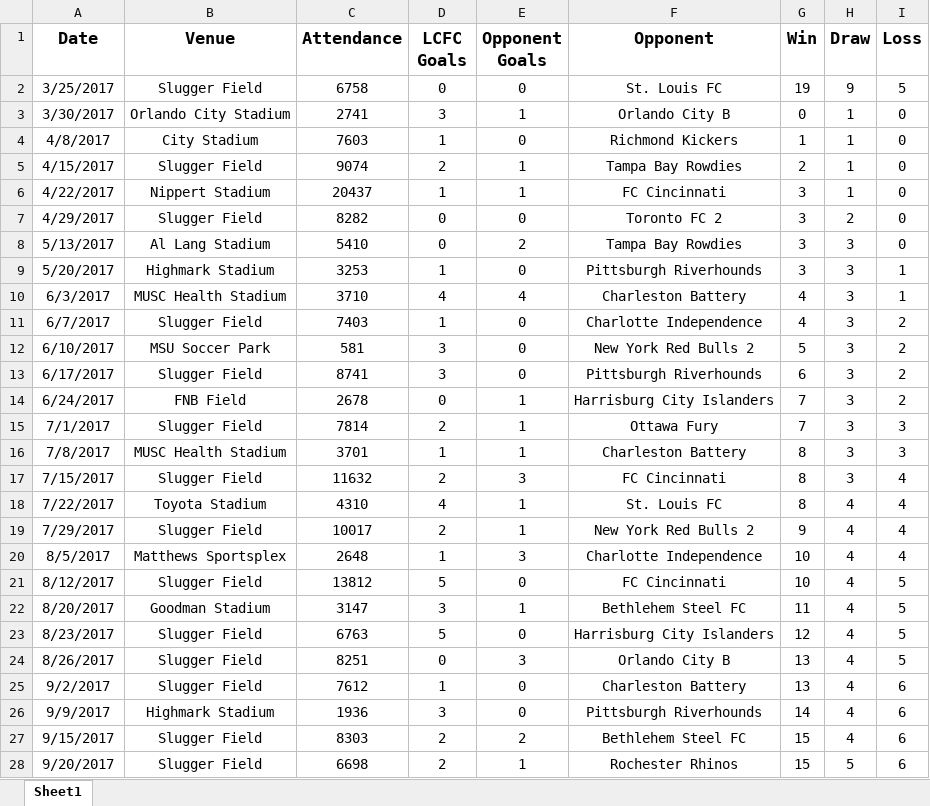
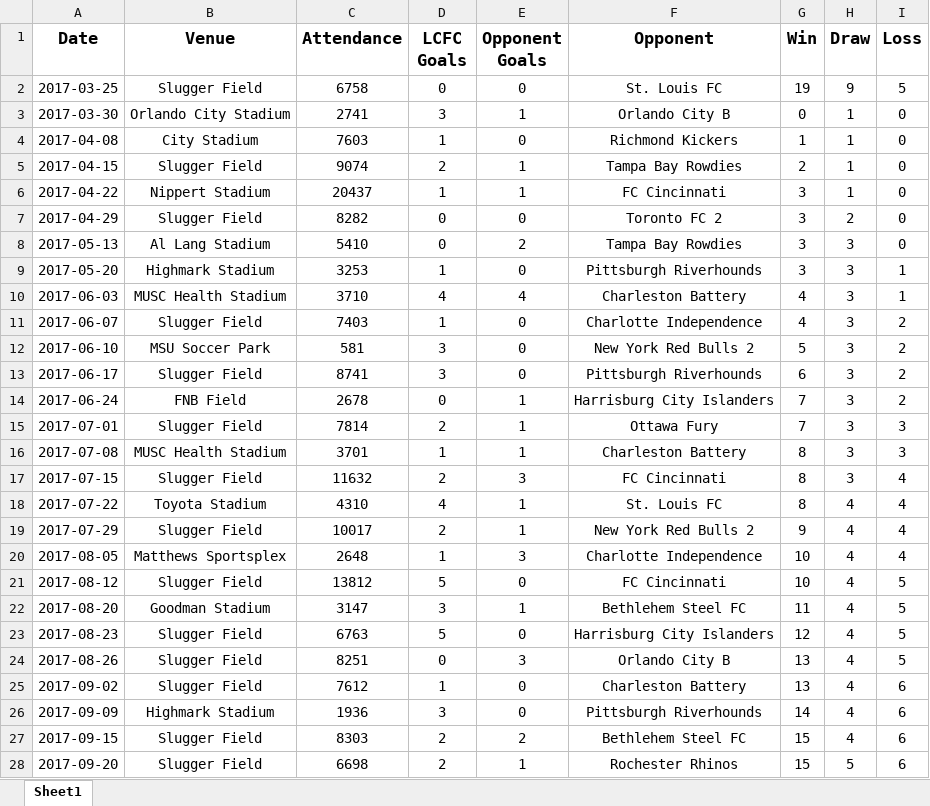
Before and after one commit to AaronLee5477/LCFC-Attendance, an Excel workbook: LCFC_Game_Data.xlsx, sheet Sheet1, drawn as a sheet; only a part is shown; values as stored, in another font and other column widths than the file's, no borders; the diff covers the shown part only; the diff names each change by its address in the sheet, - before the commit and + after, or states it on an @@ line.

Commit message:
Added Conclusion and updated data sort page

```diff
--- a/LCFC_Game_Data.xlsx (sheet Sheet1)
+++ b/LCFC_Game_Data.xlsx (sheet Sheet1)
-A2 (Date): 3/25/2017
+A2 (Date): 2017-03-25
-A3 (Date): 3/30/2017
+A3 (Date): 2017-03-30
-A4 (Date): 4/8/2017
+A4 (Date): 2017-04-08
-A5 (Date): 4/15/2017
+A5 (Date): 2017-04-15
-A6 (Date): 4/22/2017
+A6 (Date): 2017-04-22
-A7 (Date): 4/29/2017
+A7 (Date): 2017-04-29
-A8 (Date): 5/13/2017
+A8 (Date): 2017-05-13
-A9 (Date): 5/20/2017
+A9 (Date): 2017-05-20
-A10 (Date): 6/3/2017
+A10 (Date): 2017-06-03
-A11 (Date): 6/7/2017
+A11 (Date): 2017-06-07
-A12 (Date): 6/10/2017
+A12 (Date): 2017-06-10
-A13 (Date): 6/17/2017
+A13 (Date): 2017-06-17
-A14 (Date): 6/24/2017
+A14 (Date): 2017-06-24
-A15 (Date): 7/1/2017
+A15 (Date): 2017-07-01
-A16 (Date): 7/8/2017
+A16 (Date): 2017-07-08
-A17 (Date): 7/15/2017
+A17 (Date): 2017-07-15
-A18 (Date): 7/22/2017
+A18 (Date): 2017-07-22
-A19 (Date): 7/29/2017
+A19 (Date): 2017-07-29
-A20 (Date): 8/5/2017
+A20 (Date): 2017-08-05
-A21 (Date): 8/12/2017
+A21 (Date): 2017-08-12
-A22 (Date): 8/20/2017
+A22 (Date): 2017-08-20
-A23 (Date): 8/23/2017
+A23 (Date): 2017-08-23
-A24 (Date): 8/26/2017
+A24 (Date): 2017-08-26
-A25 (Date): 9/2/2017
+A25 (Date): 2017-09-02
-A26 (Date): 9/9/2017
+A26 (Date): 2017-09-09
-A27 (Date): 9/15/2017
+A27 (Date): 2017-09-15
-A28 (Date): 9/20/2017
+A28 (Date): 2017-09-20
```
Also changed, not shown: 21 edited cells elsewhere in this sheet, 2 other files.
